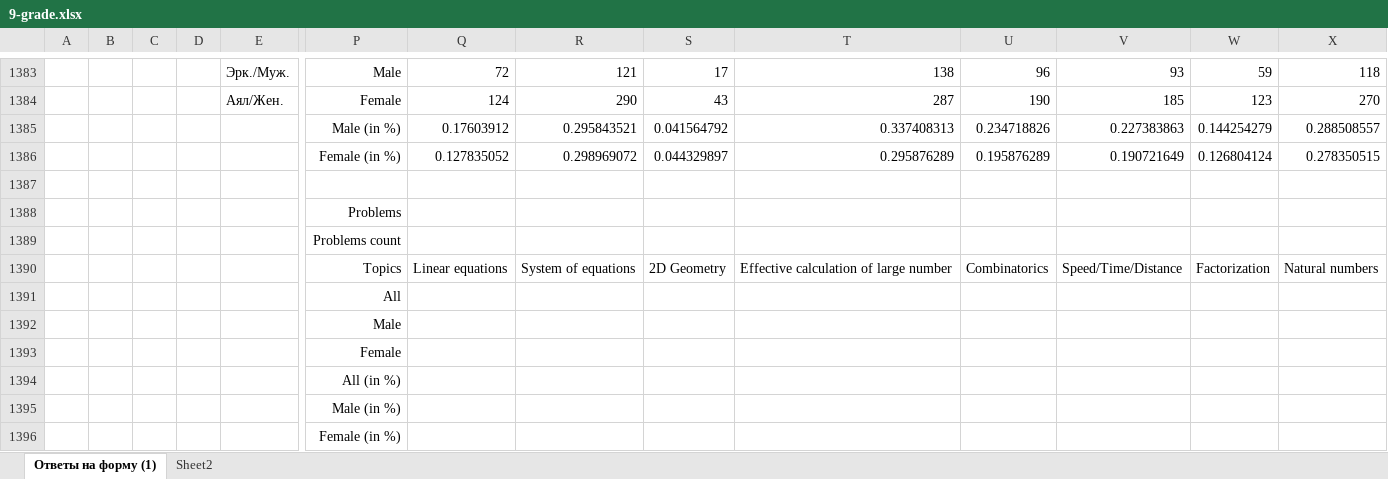
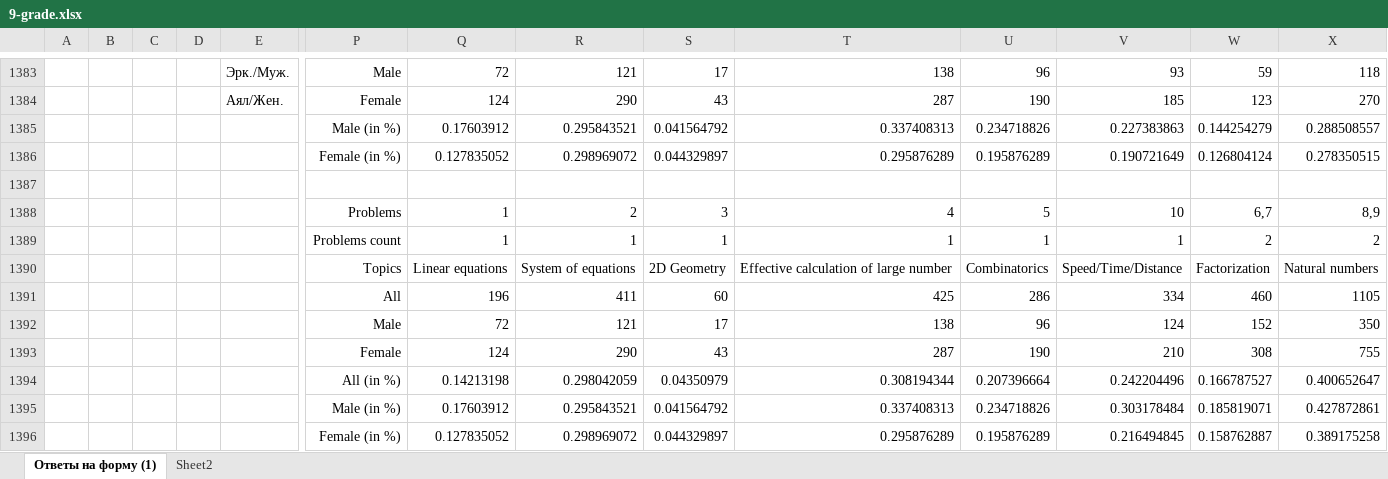
Before and after one commit to adiletmalikov/prob-project, an Excel workbook: data-2020/9-grade.xlsx, sheet Ответы на форму (1), drawn as a sheet; only a part is shown, gaps mark what is left out; values as stored, in another font and other column widths than the file's, no borders; removed rows and columns are numbered as before the commit, all else as after; rows hold the shown columns only; the diff names each change by its address in the sheet, - before the commit and + after, or states it on an @@ line.

Commit message:
upd

```diff
--- a/data-2020/9-grade.xlsx (sheet Ответы на форму (1))
+++ b/data-2020/9-grade.xlsx (sheet Ответы на форму (1))
-row 1388:  |  |  |  |  | Problems
-row 1389:  |  |  |  |  | Problems count
+row 1388:  |  |  |  |  | Problems | 1 | 2 | 3 | 4 | 5 | 10 | 6,7 | 8,9
+row 1389:  |  |  |  |  | Problems count | 1 | 1 | 1 | 1 | 1 | 1 | 2 | 2
-row 1391:  |  |  |  |  | All
-row 1392:  |  |  |  |  | Male
-row 1393:  |  |  |  |  | Female
-row 1394:  |  |  |  |  | All (in %)
-row 1395:  |  |  |  |  | Male (in %)
-row 1396:  |  |  |  |  | Female (in %)
+row 1391:  |  |  |  |  | All | 196 | 411 | 60 | 425 | 286 | 334 | 460 | 1105
+row 1392:  |  |  |  |  | Male | 72 | 121 | 17 | 138 | 96 | 124 | 152 | 350
+row 1393:  |  |  |  |  | Female | 124 | 290 | 43 | 287 | 190 | 210 | 308 | 755
+row 1394:  |  |  |  |  | All (in %) | 0.14213198 | 0.298042059 | 0.04350979 | 0.308194344 | 0.207396664 | 0.242204496 | 0.166787527 | 0.400652647
+row 1395:  |  |  |  |  | Male (in %) | 0.17603912 | 0.295843521 | 0.041564792 | 0.337408313 | 0.234718826 | 0.303178484 | 0.185819071 | 0.427872861
+row 1396:  |  |  |  |  | Female (in %) | 0.127835052 | 0.298969072 | 0.044329897 | 0.295876289 | 0.195876289 | 0.216494845 | 0.158762887 | 0.389175258
```
